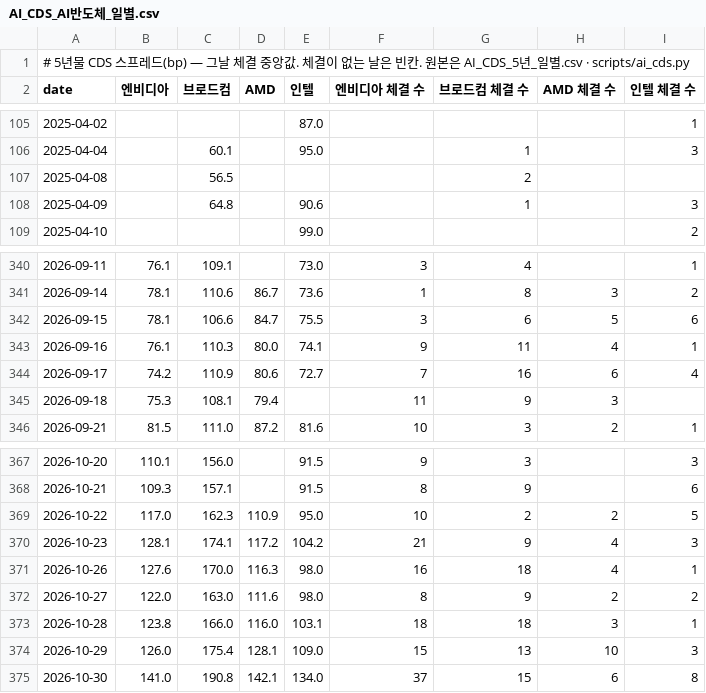
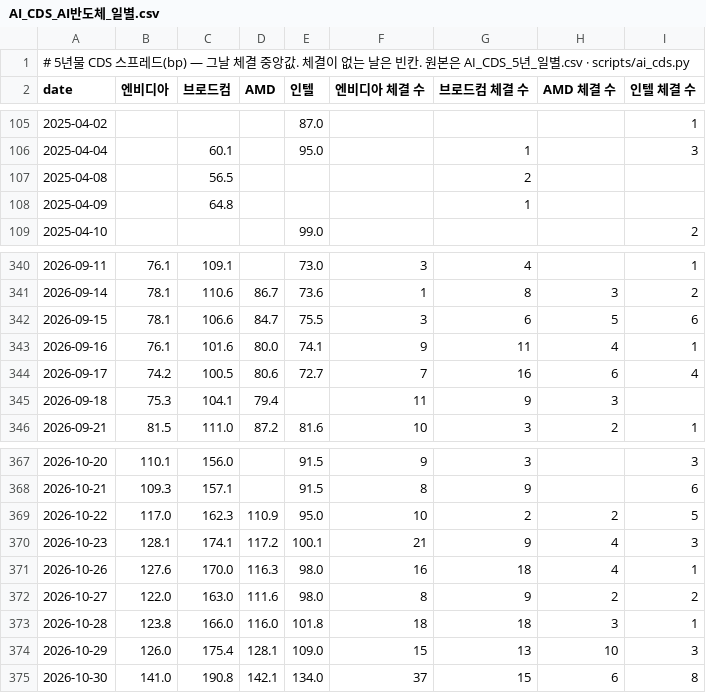
Before and after one commit to Charlie7375/charlie73, a CSV file: _sources_dl/AI_CDS_AI반도체_일별.csv, drawn as a sheet; only a part is shown, gaps mark what is left out.

```diff
--- a/_sources_dl/AI_CDS_AI반도체_일별.csv
+++ b/_sources_dl/AI_CDS_AI반도체_일별.csv
@@ -107,3 +107,3 @@ date,엔비디아,브로드컴,AMD,인텔,엔비디아 체결 수,브로드컴
 2025-04-08,,56.5,,,,2,,
-2025-04-09,,64.8,,90.6,,1,,3
+2025-04-09,,64.8,,,,1,,
 2025-04-10,,,,99.0,,,,2
@@ -342,5 +342,5 @@ date,엔비디아,브로드컴,AMD,인텔,엔비디아 체결 수,브로드컴
 2026-09-15,78.1,106.6,84.7,75.5,3,6,5,6
-2026-09-16,76.1,110.3,80.0,74.1,9,11,4,1
-2026-09-17,74.2,110.9,80.6,72.7,7,16,6,4
-2026-09-18,75.3,108.1,79.4,,11,9,3,
+2026-09-16,76.1,101.6,80.0,74.1,9,11,4,1
+2026-09-17,74.2,100.5,80.6,72.7,7,16,6,4
+2026-09-18,75.3,104.1,79.4,,11,9,3,
 2026-09-21,81.5,111.0,87.2,81.6,10,3,2,1
@@ -369,6 +369,6 @@ date,엔비디아,브로드컴,AMD,인텔,엔비디아 체결 수,브로드컴
 2026-10-22,117.0,162.3,110.9,95.0,10,2,2,5
-2026-10-23,128.1,174.1,117.2,104.2,21,9,4,3
+2026-10-23,128.1,174.1,117.2,100.1,21,9,4,3
 2026-10-26,127.6,170.0,116.3,98.0,16,18,4,1
 2026-10-27,122.0,163.0,111.6,98.0,8,9,2,2
-2026-10-28,123.8,166.0,116.0,103.1,18,18,3,1
+2026-10-28,123.8,166.0,116.0,101.8,18,18,3,1
 2026-10-29,126.0,175.4,128.1,109.0,15,13,10,3
```
Also changed, not shown: _sources_dl/AI_CDS_서버네트워크_일별.csv, _sources_dl/AI_CDS_코어위브_일별.csv, 11 other files.
